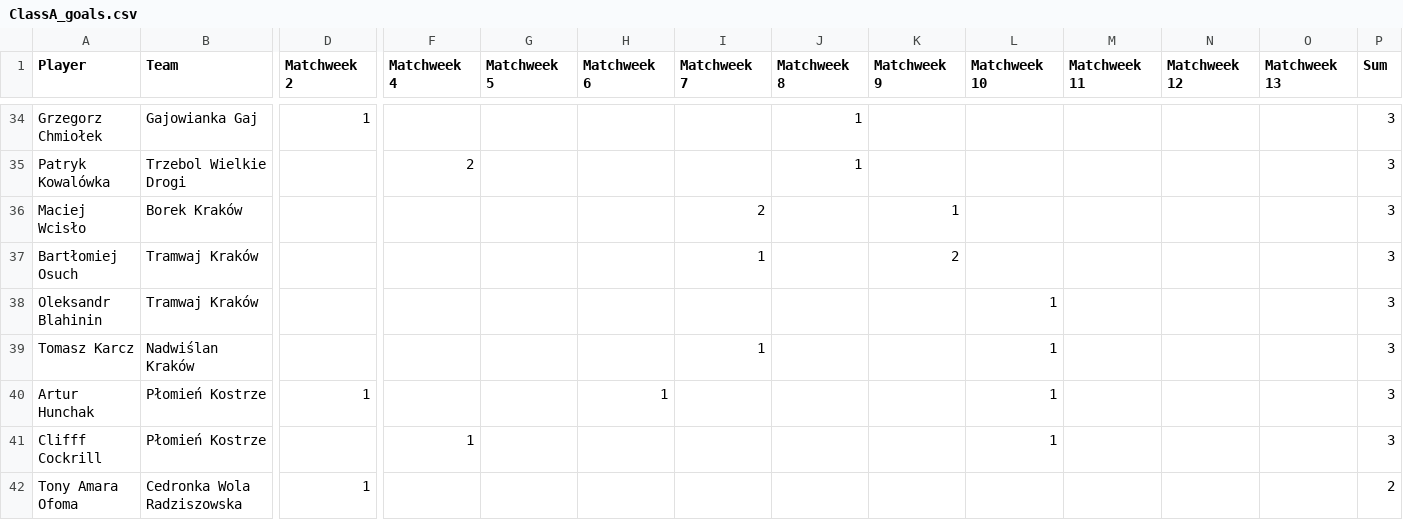
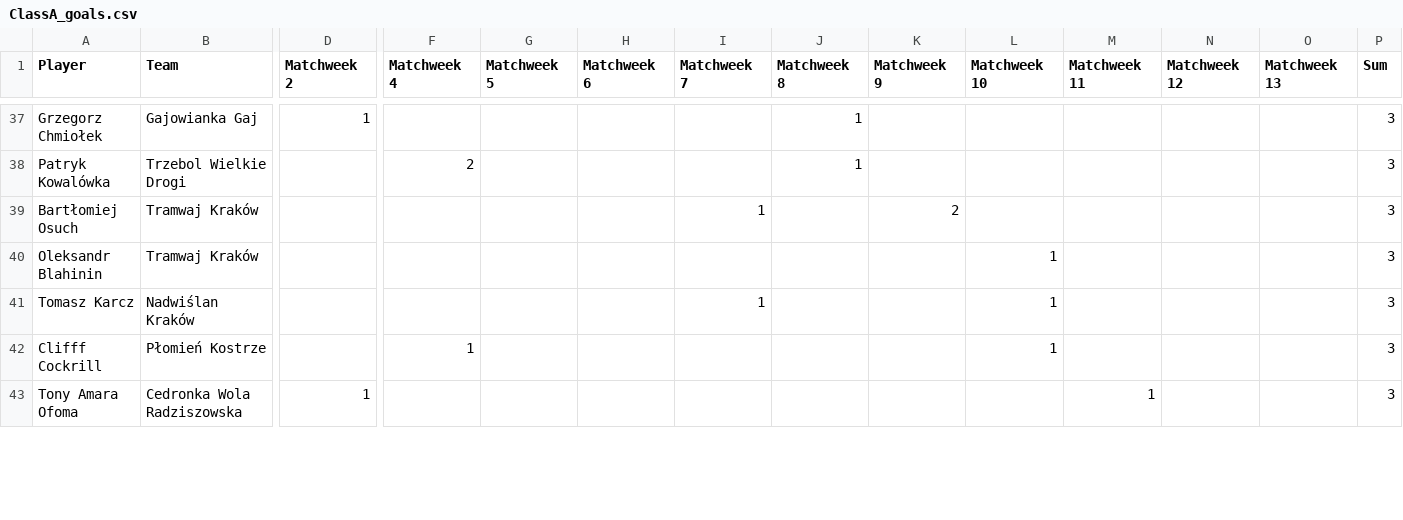
Before and after one commit to MSI17819/Streamlit-Football-Table-App, a CSV file: ClassA_goals.csv, drawn as a sheet; only a part is shown, gaps mark what is left out; removed rows and columns are numbered as before the commit, all else as after; rows hold the shown columns only; the diff covers the shown part only; the diff names each change by its address in the sheet, - before the commit and + after, or states it on an @@ line.

Commit message:
Add files via upload

```diff
--- a/ClassA_goals.csv
+++ b/ClassA_goals.csv
-row 36: Maciej Wcisło | Borek Kraków |  |  |  |  | 2 |  | 1 |  |  |  |  | 3
-row 40: Artur Hunchak | Płomień Kostrze | 1 |  |  | 1 |  |  |  | 1 |  |  |  | 3
-M43 (Matchweek 11): (empty)
+M43 (Matchweek 11): 1
-P43 (Sum): 2
+P43 (Sum): 3
```
Also changed, not shown: 17 added rows, 13 removed rows and 2 edited cells elsewhere in this file.
